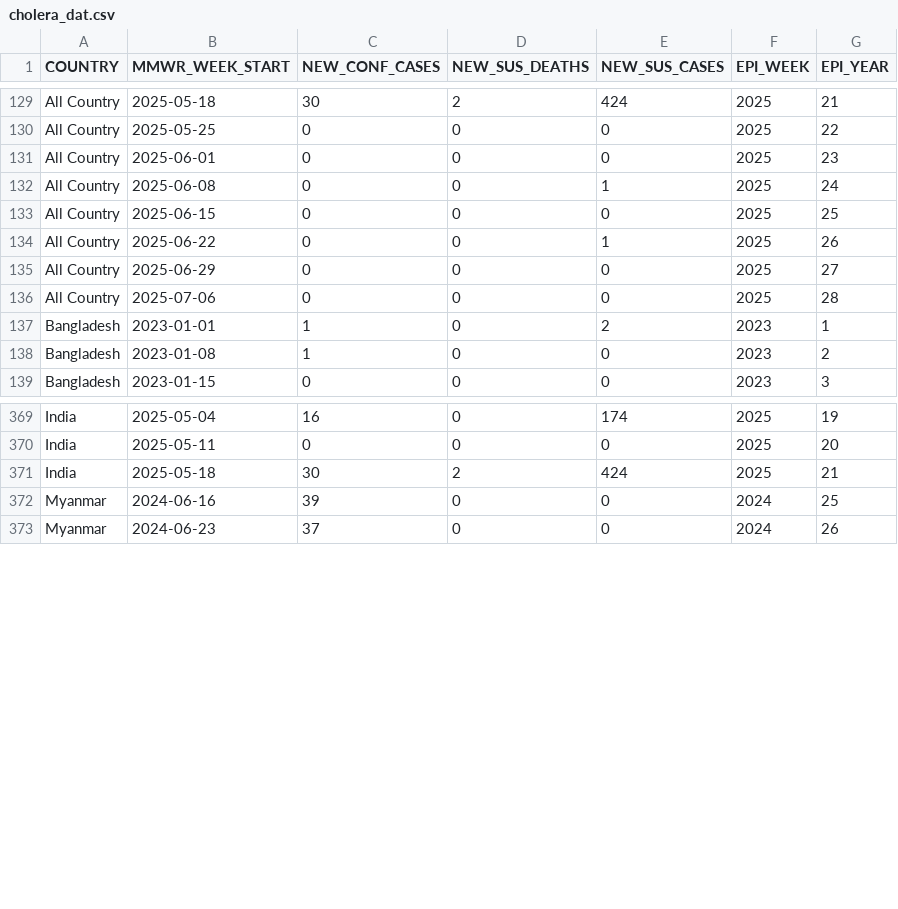
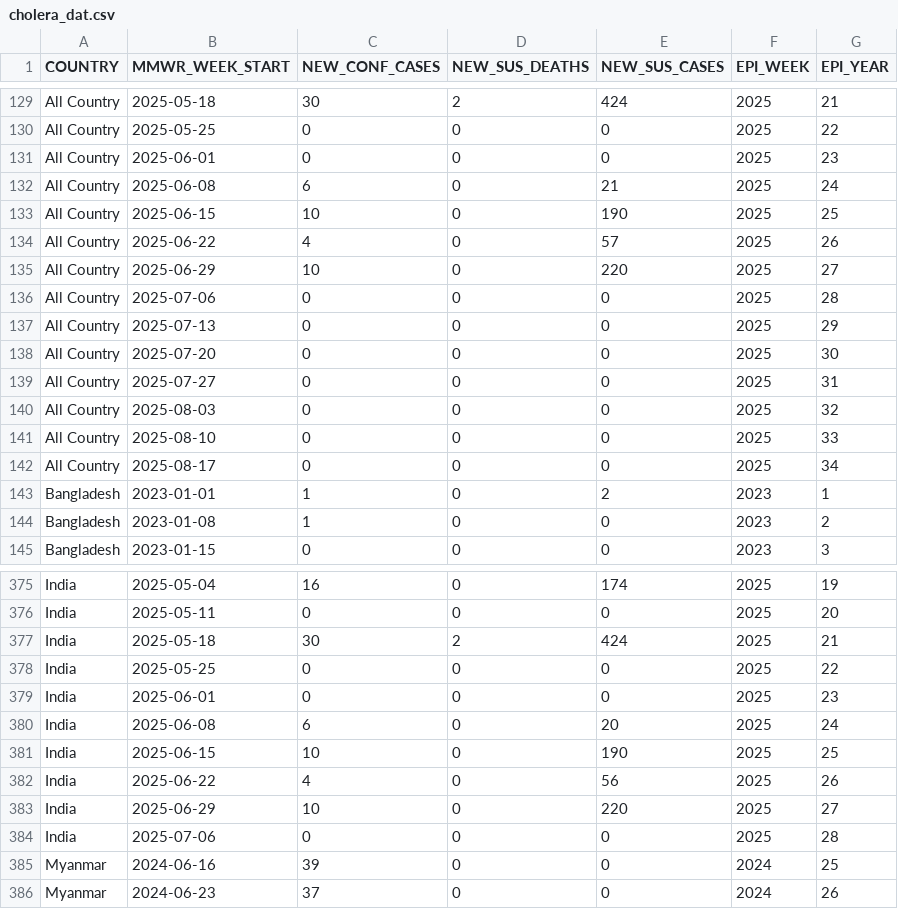
Before and after one commit to Dhihram/WHO_SEAR, a CSV file: Dat/cholera_dat.csv, drawn as a sheet; only a part is shown, gaps mark what is left out; the diff covers the shown part only.

Commit message:
Update cholera data 16092025

```diff
--- a/Dat/cholera_dat.csv
+++ b/Dat/cholera_dat.csv
@@ -131,7 +131,13 @@
 "All Country",2025-06-01,0,0,0,2025,23
-"All Country",2025-06-08,0,0,1,2025,24
-"All Country",2025-06-15,0,0,0,2025,25
-"All Country",2025-06-22,0,0,1,2025,26
-"All Country",2025-06-29,0,0,0,2025,27
+"All Country",2025-06-08,6,0,21,2025,24
+"All Country",2025-06-15,10,0,190,2025,25
+"All Country",2025-06-22,4,0,57,2025,26
+"All Country",2025-06-29,10,0,220,2025,27
 "All Country",2025-07-06,0,0,0,2025,28
+"All Country",2025-07-13,0,0,0,2025,29
+"All Country",2025-07-20,0,0,0,2025,30
+"All Country",2025-07-27,0,0,0,2025,31
+"All Country",2025-08-03,0,0,0,2025,32
+"All Country",2025-08-10,0,0,0,2025,33
+"All Country",2025-08-17,0,0,0,2025,34
 "Bangladesh",2023-01-01,1,0,2,2023,1
@@ -371,2 +377,9 @@
 "India",2025-05-18,30,2,424,2025,21
+"India",2025-05-25,0,0,0,2025,22
+"India",2025-06-01,0,0,0,2025,23
+"India",2025-06-08,6,0,20,2025,24
+"India",2025-06-15,10,0,190,2025,25
+"India",2025-06-22,4,0,56,2025,26
+"India",2025-06-29,10,0,220,2025,27
+"India",2025-07-06,0,0,0,2025,28
 "Myanmar",2024-06-16,39,0,0,2024,25
```
Also changed, not shown: 6 added rows elsewhere in this file.
